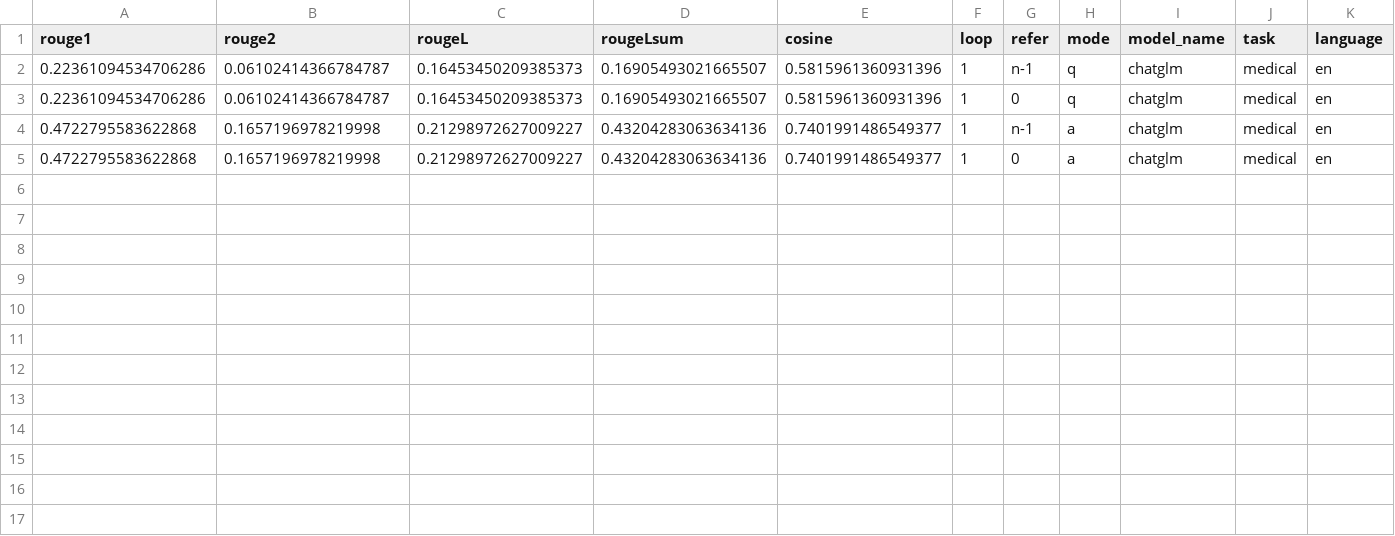
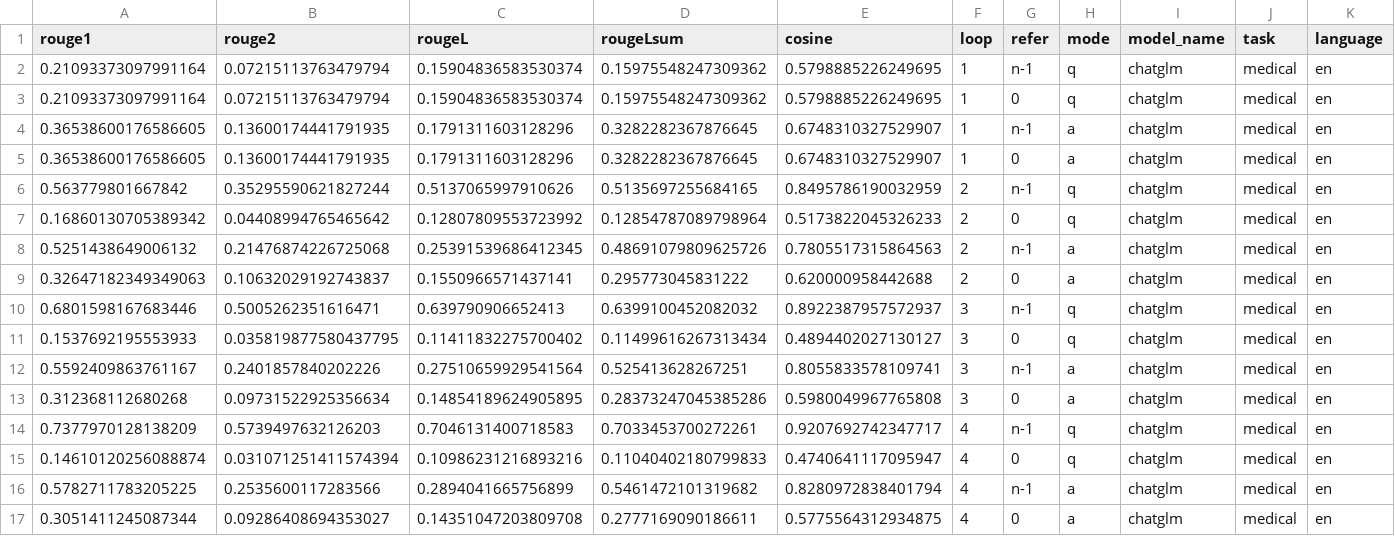
Before and after one commit to haowei2000/RBLU, a CSV file: score/chatglm_medical_en_scores.csv, drawn as a sheet.

```diff
--- a/score/chatglm_medical_en_scores.csv
+++ b/score/chatglm_medical_en_scores.csv
@@ -1,5 +1,17 @@
 rouge1,rouge2,rougeL,rougeLsum,cosine,loop,refer,mode,model_name,task,language
-0.22361094534706286,0.06102414366784787,0.16453450209385373,0.16905493021665507,0.5815961360931396,1,n-1,q,chatglm,medical,en
-0.22361094534706286,0.06102414366784787,0.16453450209385373,0.16905493021665507,0.5815961360931396,1,0,q,chatglm,medical,en
-0.4722795583622868,0.1657196978219998,0.21298972627009227,0.43204283063634136,0.7401991486549377,1,n-1,a,chatglm,medical,en
-0.4722795583622868,0.1657196978219998,0.21298972627009227,0.43204283063634136,0.7401991486549377,1,0,a,chatglm,medical,en
+0.21093373097991164,0.07215113763479794,0.15904836583530374,0.15975548247309362,0.5798885226249695,1,n-1,q,chatglm,medical,en
+0.21093373097991164,0.07215113763479794,0.15904836583530374,0.15975548247309362,0.5798885226249695,1,0,q,chatglm,medical,en
+0.36538600176586605,0.13600174441791935,0.1791311603128296,0.3282282367876645,0.6748310327529907,1,n-1,a,chatglm,medical,en
+0.36538600176586605,0.13600174441791935,0.1791311603128296,0.3282282367876645,0.6748310327529907,1,0,a,chatglm,medical,en
+0.563779801667842,0.35295590621827244,0.5137065997910626,0.5135697255684165,0.8495786190032959,2,n-1,q,chatglm,medical,en
+0.16860130705389342,0.04408994765465642,0.12807809553723992,0.12854787089798964,0.5173822045326233,2,0,q,chatglm,medical,en
+0.5251438649006132,0.21476874226725068,0.25391539686412345,0.48691079809625726,0.7805517315864563,2,n-1,a,chatglm,medical,en
+0.32647182349349063,0.10632029192743837,0.1550966571437141,0.295773045831222,0.620000958442688,2,0,a,chatglm,medical,en
+0.6801598167683446,0.5005262351616471,0.639790906652413,0.6399100452082032,0.8922387957572937,3,n-1,q,chatglm,medical,en
+0.1537692195553933,0.035819877580437795,0.11411832275700402,0.11499616267313434,0.4894402027130127,3,0,q,chatglm,medical,en
+0.5592409863761167,0.2401857840202226,0.27510659929541564,0.525413628267251,0.8055833578109741,3,n-1,a,chatglm,medical,en
+0.312368112680268,0.09731522925356634,0.14854189624905895,0.28373247045385286,0.5980049967765808,3,0,a,chatglm,medical,en
+0.7377970128138209,0.5739497632126203,0.7046131400718583,0.7033453700272261,0.9207692742347717,4,n-1,q,chatglm,medical,en
+0.14610120256088874,0.031071251411574394,0.10986231216893216,0.11040402180799833,0.4740641117095947,4,0,q,chatglm,medical,en
+0.5782711783205225,0.2535600117283566,0.2894041665756899,0.5461472101319682,0.8280972838401794,4,n-1,a,chatglm,medical,en
+0.3051411245087344,0.09286408694353027,0.14351047203809708,0.2777169090186611,0.5775564312934875,4,0,a,chatglm,medical,en
```
Also changed, not shown: 33 other files.
